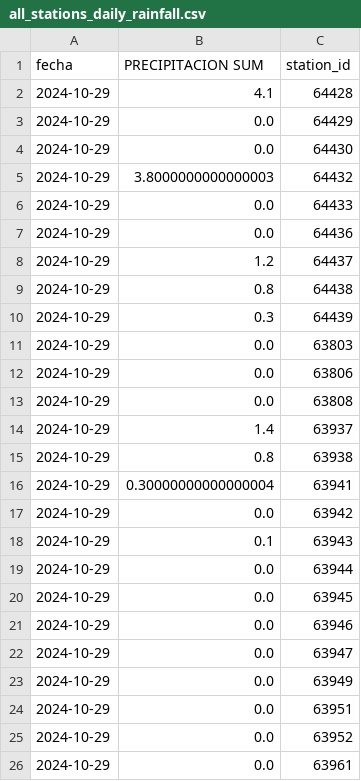
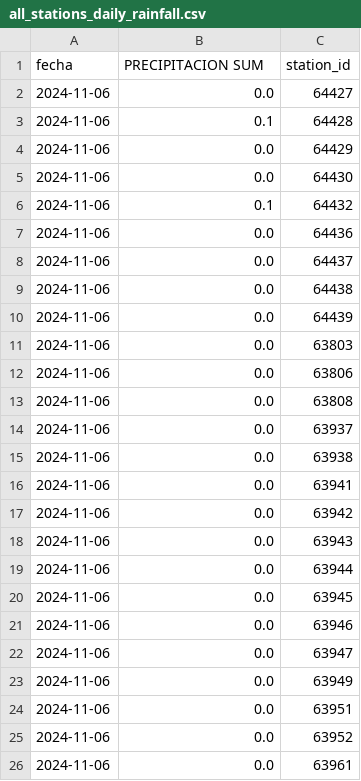
Before and after one commit to ccardenas93/EPMAPS, a CSV file: all_stations_daily_rainfall.csv, drawn as a sheet.

```diff
--- a/all_stations_daily_rainfall.csv
+++ b/all_stations_daily_rainfall.csv
@@ -1,26 +1,26 @@
 fecha,PRECIPITACION SUM,station_id
-2024-10-29,4.1,64428
-2024-10-29,0.0,64429
-2024-10-29,0.0,64430
-2024-10-29,3.8000000000000003,64432
-2024-10-29,0.0,64433
-2024-10-29,0.0,64436
-2024-10-29,1.2,64437
-2024-10-29,0.8,64438
-2024-10-29,0.3,64439
-2024-10-29,0.0,63803
-2024-10-29,0.0,63806
-2024-10-29,0.0,63808
-2024-10-29,1.4,63937
-2024-10-29,0.8,63938
-2024-10-29,0.30000000000000004,63941
-2024-10-29,0.0,63942
-2024-10-29,0.1,63943
-2024-10-29,0.0,63944
-2024-10-29,0.0,63945
-2024-10-29,0.0,63946
-2024-10-29,0.0,63947
-2024-10-29,0.0,63949
-2024-10-29,0.0,63951
-2024-10-29,0.0,63952
-2024-10-29,0.0,63961
+2024-11-06,0.0,64427
+2024-11-06,0.1,64428
+2024-11-06,0.0,64429
+2024-11-06,0.0,64430
+2024-11-06,0.1,64432
+2024-11-06,0.0,64436
+2024-11-06,0.0,64437
+2024-11-06,0.0,64438
+2024-11-06,0.0,64439
+2024-11-06,0.0,63803
+2024-11-06,0.0,63806
+2024-11-06,0.0,63808
+2024-11-06,0.0,63937
+2024-11-06,0.0,63938
+2024-11-06,0.0,63941
+2024-11-06,0.0,63942
+2024-11-06,0.0,63943
+2024-11-06,0.0,63944
+2024-11-06,0.0,63945
+2024-11-06,0.0,63946
+2024-11-06,0.0,63947
+2024-11-06,0.0,63949
+2024-11-06,0.0,63951
+2024-11-06,0.0,63952
+2024-11-06,0.0,63961
```
Also changed, not shown: all_stations_monthly_accumulation.csv, station_processing_report.csv, 8 other files.
